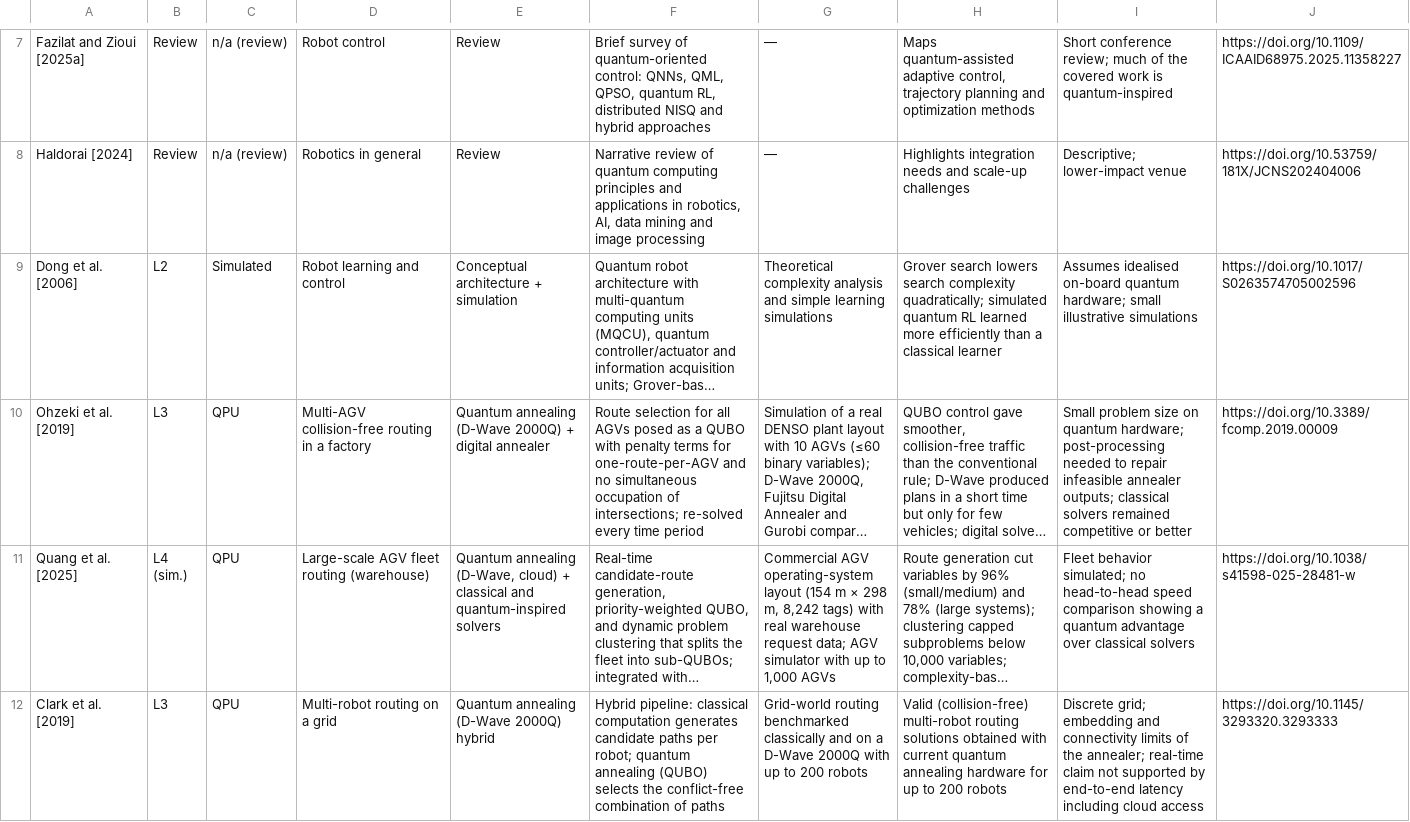
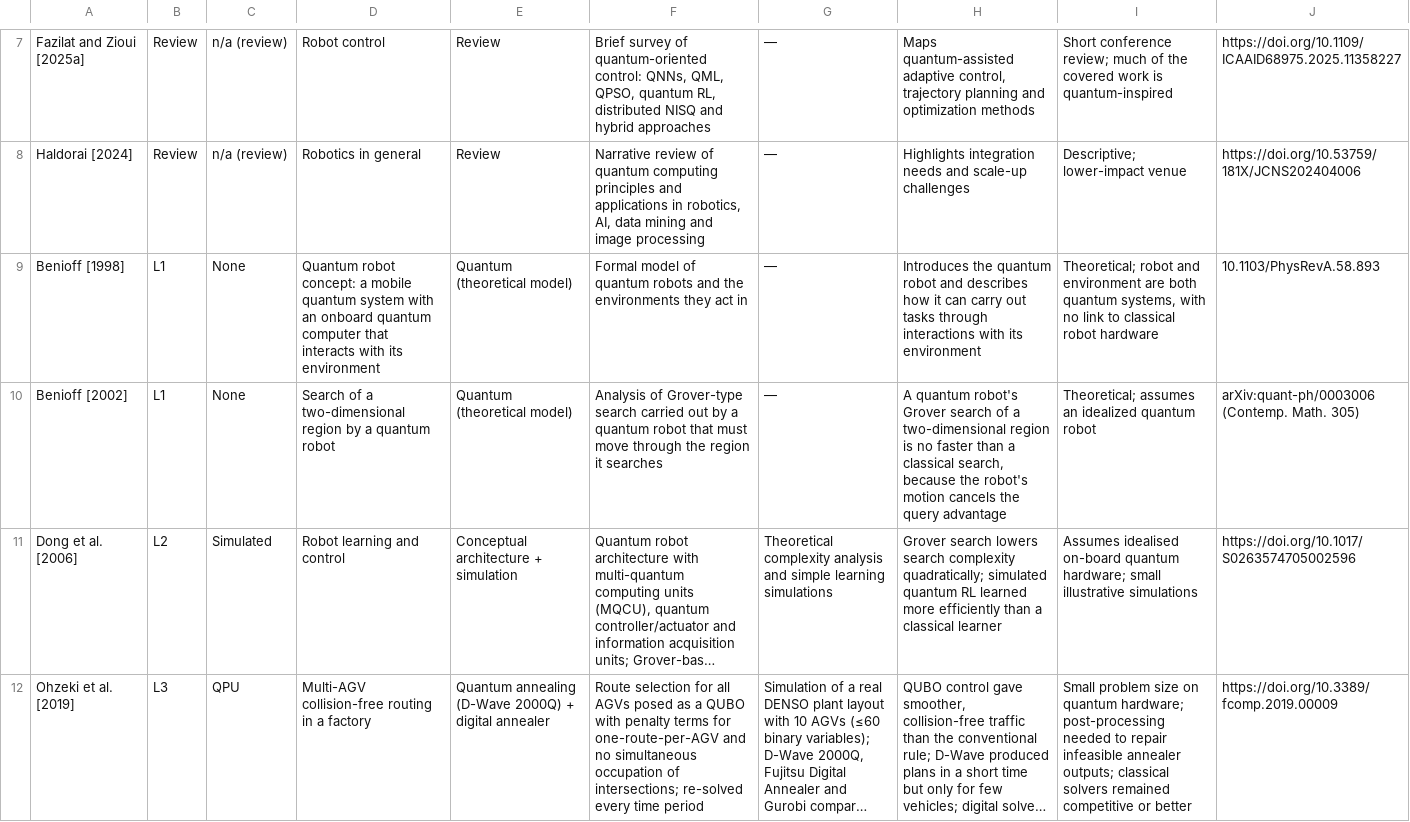
Before and after one commit to yeshwanthguru/robotics_main_personal, a CSV file: github/k/extraction_table.csv, drawn as a sheet; only a part is shown, gaps mark what is left out; the shorter side is filled out with more unchanged rows; long unchanged cells end in …; the diff names each change by its address in the sheet, - before the commit and + after, or states it on an @@ line.

Commit message:
Survey 1: count Benioff 1998/2002 as primary studies; full-history timeline
- Reclassify Benioff1998 and Benioff2002 from foundational works to L1
  primary studies (72 primary, 94 foundational); update counts, Tables
  2 and 4, the synthesis table, the supplement, the CSV and PRISMA.
- Explain in Section 3.4 why the record is sparse before 2006 and when
  studies became regular.
- Rewrite Section 2.3 as a full history in four eras (1982-1993,
  1994-2005, 2006-2015, 2016-present) including sensing, communication
  and the 2025-26 control-loop studies.
- Redraw Fig. 1 as a year-by-year timeline with quantum computing and
  robotics columns, robotics milestones colored by technology, sized
  to print at a legible 6.5 pt on the acmsmall text block.
- Redraw Fig. 2 with one bar per year from 1998 and the eras shaded.
- Both figures are generated by tools/make_figures.py.

```diff
--- a/github/k/extraction_table.csv
+++ b/github/k/extraction_table.csv
+row 9: Benioff [1998] | L1 | None | Quantum robot concept: a mobile quantum system with an onboard quantum computer that interacts with its environment | Quantum (theoretical model) | Formal model of quantum robots and the environments they act in | — | Introduces the quantum robot and describes how it can carry out tasks through interactions with its environment | Theoretical; robot and environment are both quantum systems, with no link to classical robot hardware | 10.1103/PhysRevA.58.893
+row 10: Benioff [2002] | L1 | None | Search of a two-dimensional region by a quantum robot | Quantum (theoretical model) | Analysis of Grover-type search carried out by a quantum robot that must move through the region it searches | — | A quantum robot's Grover search of a two-dimensional region is no faster than a classical search, because the robot's motion cancels the query advantage | Theoretical; assumes an idealized quantum robot | arXiv:quant-ph/0003006 (Contemp. Math. 305)
```
Also changed, not shown: 11 other files.
